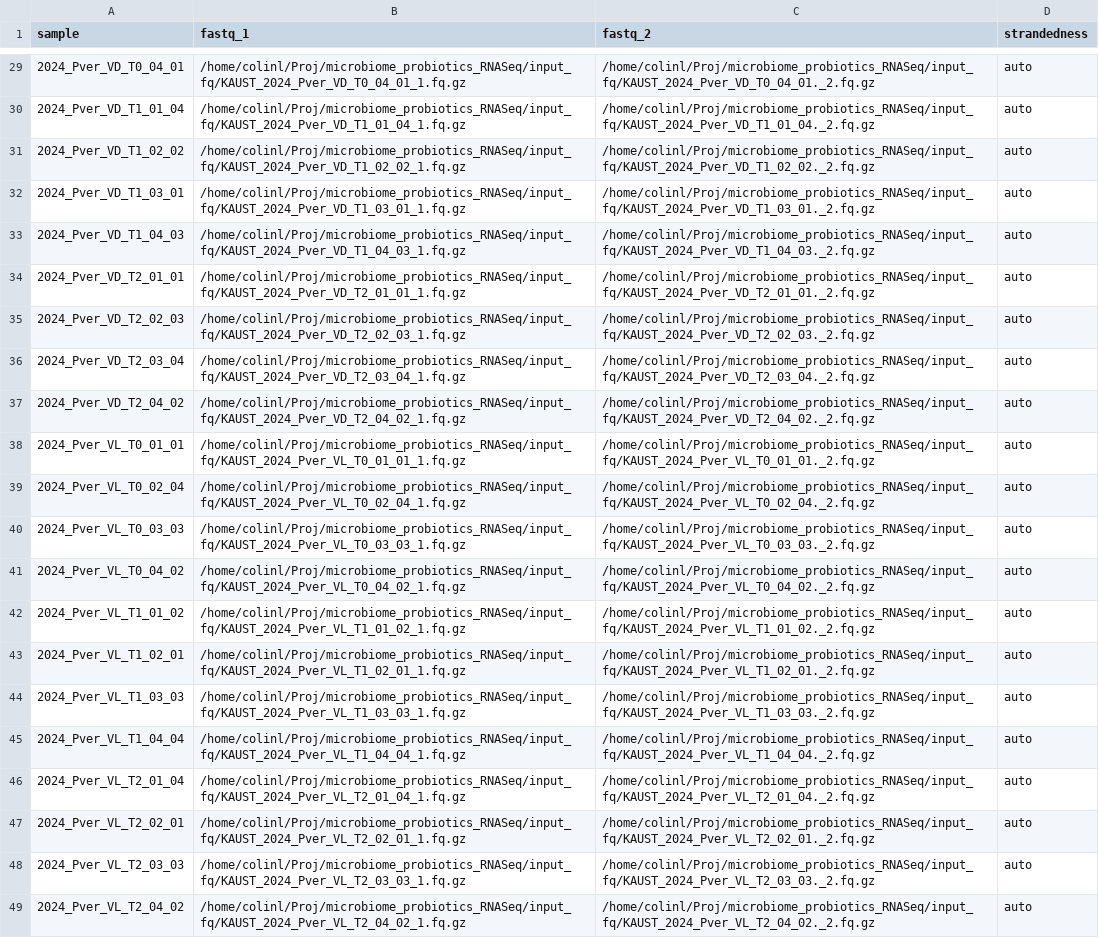
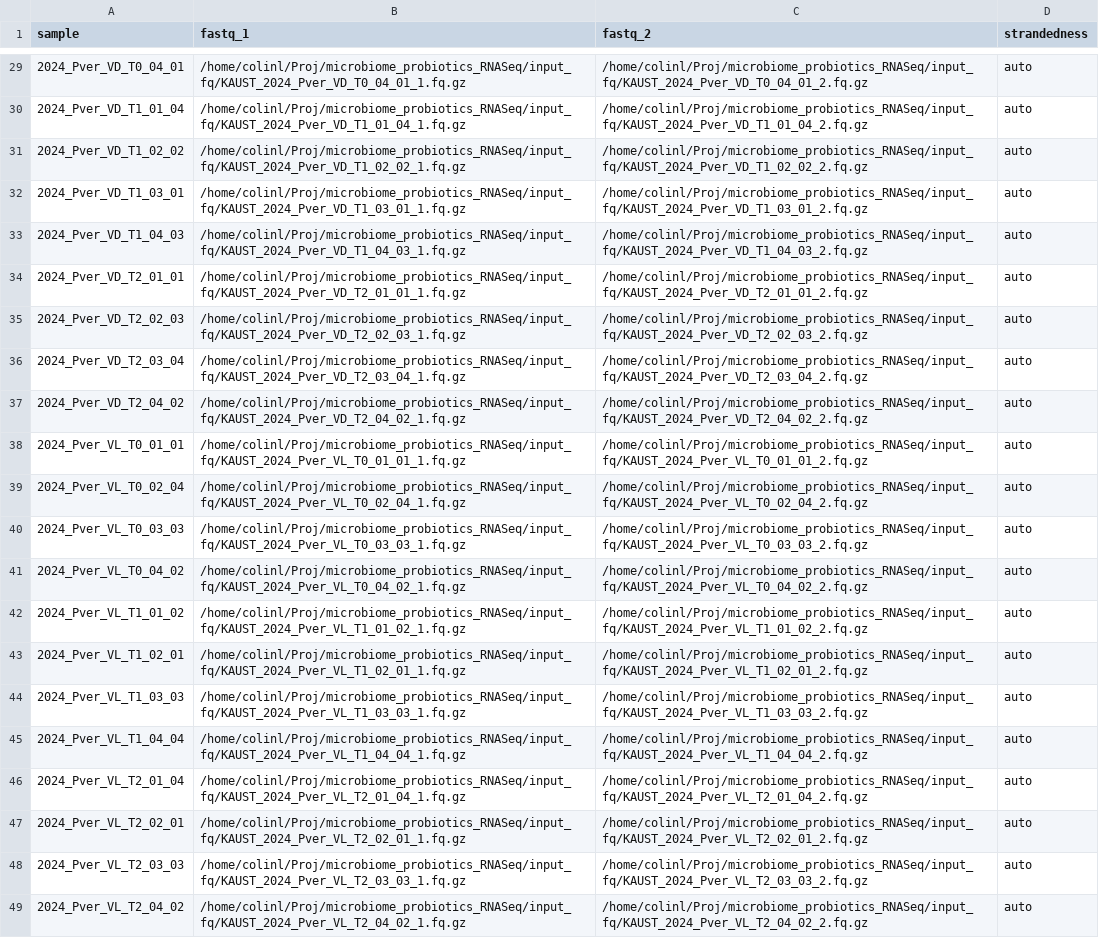
Before and after one commit to reefgenomics/microbiome_probiotics_RNASeq, a CSV file: samplesheet.csv, drawn as a sheet; only a part is shown, gaps mark what is left out; the diff covers the shown part only; the diff names each change by its address in the sheet, - before the commit and + after, or states it on an @@ line.

```diff
--- a/samplesheet.csv
+++ b/samplesheet.csv
-C29 (fastq_2): /home/colinl/Proj/microbiome_probiotics_RNASeq/input_fq/KAUST_2024_Pver_VD_T0_04_01._2.fq.gz
+C29 (fastq_2): /home/colinl/Proj/microbiome_probiotics_RNASeq/input_fq/KAUST_2024_Pver_VD_T0_04_01_2.fq.gz
-C30 (fastq_2): /home/colinl/Proj/microbiome_probiotics_RNASeq/input_fq/KAUST_2024_Pver_VD_T1_01_04._2.fq.gz
+C30 (fastq_2): /home/colinl/Proj/microbiome_probiotics_RNASeq/input_fq/KAUST_2024_Pver_VD_T1_01_04_2.fq.gz
-C31 (fastq_2): /home/colinl/Proj/microbiome_probiotics_RNASeq/input_fq/KAUST_2024_Pver_VD_T1_02_02._2.fq.gz
+C31 (fastq_2): /home/colinl/Proj/microbiome_probiotics_RNASeq/input_fq/KAUST_2024_Pver_VD_T1_02_02_2.fq.gz
-C32 (fastq_2): /home/colinl/Proj/microbiome_probiotics_RNASeq/input_fq/KAUST_2024_Pver_VD_T1_03_01._2.fq.gz
+C32 (fastq_2): /home/colinl/Proj/microbiome_probiotics_RNASeq/input_fq/KAUST_2024_Pver_VD_T1_03_01_2.fq.gz
-C33 (fastq_2): /home/colinl/Proj/microbiome_probiotics_RNASeq/input_fq/KAUST_2024_Pver_VD_T1_04_03._2.fq.gz
+C33 (fastq_2): /home/colinl/Proj/microbiome_probiotics_RNASeq/input_fq/KAUST_2024_Pver_VD_T1_04_03_2.fq.gz
-C34 (fastq_2): /home/colinl/Proj/microbiome_probiotics_RNASeq/input_fq/KAUST_2024_Pver_VD_T2_01_01._2.fq.gz
+C34 (fastq_2): /home/colinl/Proj/microbiome_probiotics_RNASeq/input_fq/KAUST_2024_Pver_VD_T2_01_01_2.fq.gz
-C35 (fastq_2): /home/colinl/Proj/microbiome_probiotics_RNASeq/input_fq/KAUST_2024_Pver_VD_T2_02_03._2.fq.gz
+C35 (fastq_2): /home/colinl/Proj/microbiome_probiotics_RNASeq/input_fq/KAUST_2024_Pver_VD_T2_02_03_2.fq.gz
-C36 (fastq_2): /home/colinl/Proj/microbiome_probiotics_RNASeq/input_fq/KAUST_2024_Pver_VD_T2_03_04._2.fq.gz
+C36 (fastq_2): /home/colinl/Proj/microbiome_probiotics_RNASeq/input_fq/KAUST_2024_Pver_VD_T2_03_04_2.fq.gz
-C37 (fastq_2): /home/colinl/Proj/microbiome_probiotics_RNASeq/input_fq/KAUST_2024_Pver_VD_T2_04_02._2.fq.gz
+C37 (fastq_2): /home/colinl/Proj/microbiome_probiotics_RNASeq/input_fq/KAUST_2024_Pver_VD_T2_04_02_2.fq.gz
-C38 (fastq_2): /home/colinl/Proj/microbiome_probiotics_RNASeq/input_fq/KAUST_2024_Pver_VL_T0_01_01._2.fq.gz
+C38 (fastq_2): /home/colinl/Proj/microbiome_probiotics_RNASeq/input_fq/KAUST_2024_Pver_VL_T0_01_01_2.fq.gz
-C39 (fastq_2): /home/colinl/Proj/microbiome_probiotics_RNASeq/input_fq/KAUST_2024_Pver_VL_T0_02_04._2.fq.gz
+C39 (fastq_2): /home/colinl/Proj/microbiome_probiotics_RNASeq/input_fq/KAUST_2024_Pver_VL_T0_02_04_2.fq.gz
-C40 (fastq_2): /home/colinl/Proj/microbiome_probiotics_RNASeq/input_fq/KAUST_2024_Pver_VL_T0_03_03._2.fq.gz
+C40 (fastq_2): /home/colinl/Proj/microbiome_probiotics_RNASeq/input_fq/KAUST_2024_Pver_VL_T0_03_03_2.fq.gz
-C41 (fastq_2): /home/colinl/Proj/microbiome_probiotics_RNASeq/input_fq/KAUST_2024_Pver_VL_T0_04_02._2.fq.gz
+C41 (fastq_2): /home/colinl/Proj/microbiome_probiotics_RNASeq/input_fq/KAUST_2024_Pver_VL_T0_04_02_2.fq.gz
-C42 (fastq_2): /home/colinl/Proj/microbiome_probiotics_RNASeq/input_fq/KAUST_2024_Pver_VL_T1_01_02._2.fq.gz
+C42 (fastq_2): /home/colinl/Proj/microbiome_probiotics_RNASeq/input_fq/KAUST_2024_Pver_VL_T1_01_02_2.fq.gz
-C43 (fastq_2): /home/colinl/Proj/microbiome_probiotics_RNASeq/input_fq/KAUST_2024_Pver_VL_T1_02_01._2.fq.gz
+C43 (fastq_2): /home/colinl/Proj/microbiome_probiotics_RNASeq/input_fq/KAUST_2024_Pver_VL_T1_02_01_2.fq.gz
-C44 (fastq_2): /home/colinl/Proj/microbiome_probiotics_RNASeq/input_fq/KAUST_2024_Pver_VL_T1_03_03._2.fq.gz
+C44 (fastq_2): /home/colinl/Proj/microbiome_probiotics_RNASeq/input_fq/KAUST_2024_Pver_VL_T1_03_03_2.fq.gz
-C45 (fastq_2): /home/colinl/Proj/microbiome_probiotics_RNASeq/input_fq/KAUST_2024_Pver_VL_T1_04_04._2.fq.gz
+C45 (fastq_2): /home/colinl/Proj/microbiome_probiotics_RNASeq/input_fq/KAUST_2024_Pver_VL_T1_04_04_2.fq.gz
-C46 (fastq_2): /home/colinl/Proj/microbiome_probiotics_RNASeq/input_fq/KAUST_2024_Pver_VL_T2_01_04._2.fq.gz
+C46 (fastq_2): /home/colinl/Proj/microbiome_probiotics_RNASeq/input_fq/KAUST_2024_Pver_VL_T2_01_04_2.fq.gz
-C47 (fastq_2): /home/colinl/Proj/microbiome_probiotics_RNASeq/input_fq/KAUST_2024_Pver_VL_T2_02_01._2.fq.gz
+C47 (fastq_2): /home/colinl/Proj/microbiome_probiotics_RNASeq/input_fq/KAUST_2024_Pver_VL_T2_02_01_2.fq.gz
-C48 (fastq_2): /home/colinl/Proj/microbiome_probiotics_RNASeq/input_fq/KAUST_2024_Pver_VL_T2_03_03._2.fq.gz
+C48 (fastq_2): /home/colinl/Proj/microbiome_probiotics_RNASeq/input_fq/KAUST_2024_Pver_VL_T2_03_03_2.fq.gz
-C49 (fastq_2): /home/colinl/Proj/microbiome_probiotics_RNASeq/input_fq/KAUST_2024_Pver_VL_T2_04_02._2.fq.gz
+C49 (fastq_2): /home/colinl/Proj/microbiome_probiotics_RNASeq/input_fq/KAUST_2024_Pver_VL_T2_04_02_2.fq.gz
```
Also changed, not shown: 27 edited cells elsewhere in this file.
